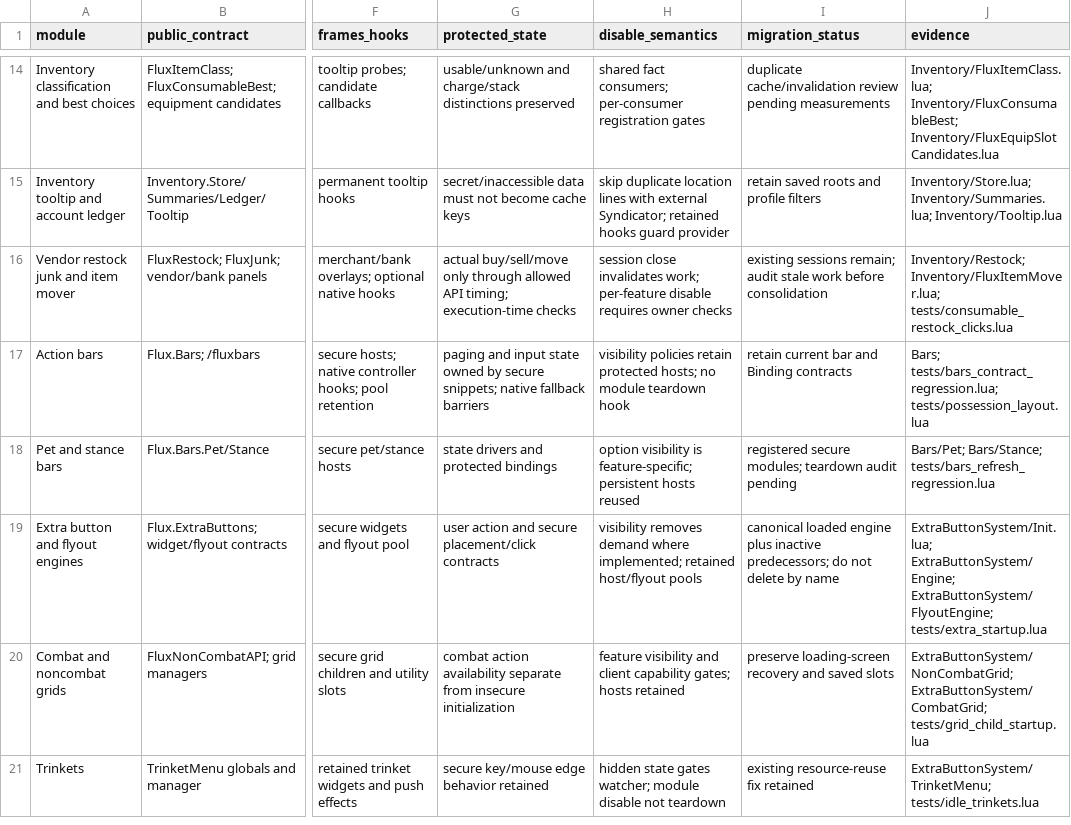
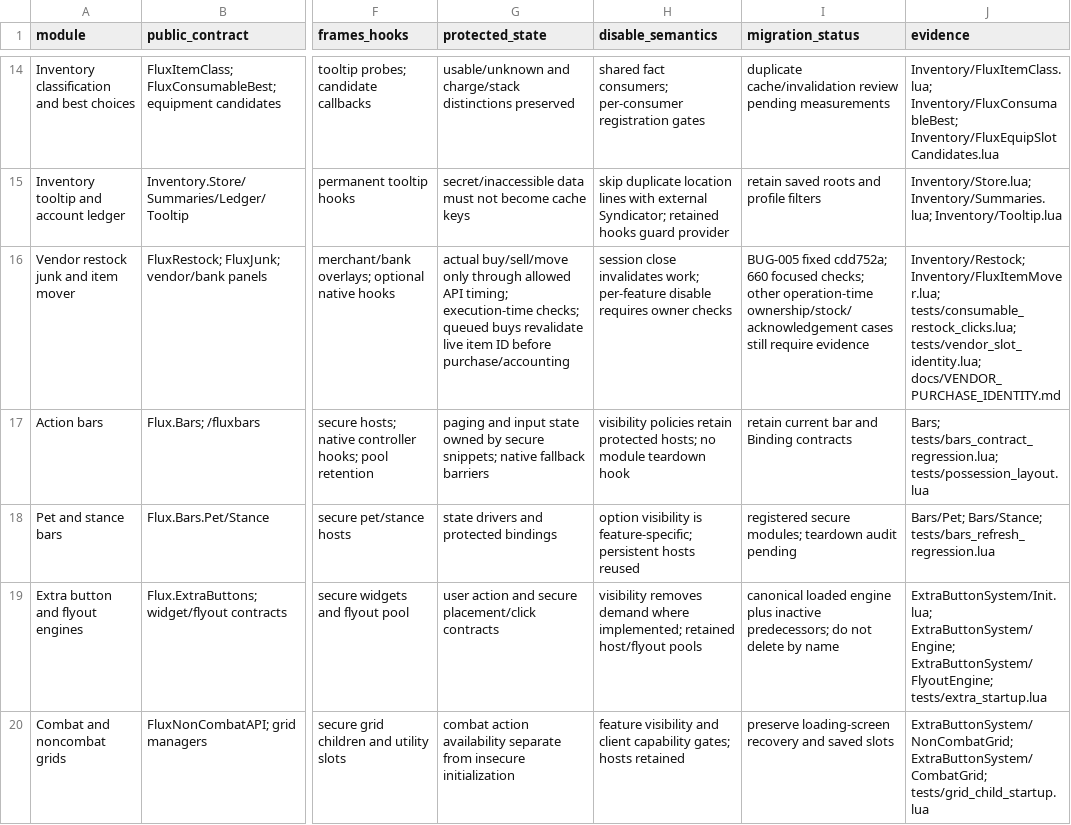
Before and after one commit to DoctorFlux/FluxUI, a CSV file: docs/MODULE_OWNERSHIP.csv, drawn as a sheet; only a part is shown, gaps mark what is left out; the shorter side is filled out with more unchanged rows; the diff names each change by its address in the sheet, - before the commit and + after, or states it on an @@ line.

```diff
--- a/docs/MODULE_OWNERSHIP.csv
+++ b/docs/MODULE_OWNERSHIP.csv
-G16 (protected_state): …timing; execution-time checks
+G16 (protected_state): …timing; execution-time checks; queued buys revalidate live item ID before purchase/accounting
-I16 (migration_status): existing sessions remain; audit stale work before consolidation
+I16 (migration_status): BUG-005 fixed cdd752a; 660 focused checks; other operation-time ownership/stock/acknowledgement cases still require evidence
-J16 (evidence): Inventory/Restock; Inventory/FluxItemMover.lua; tests/consumable_restock_clicks.lua
+J16 (evidence): Inventory/Restock; Inventory/FluxItemMover.lua; tests/consumable_restock_clicks.lua; tests/vendor_slot_identity.lua; docs/VENDOR_PURCHASE_IDENTITY.md
```
Also changed, not shown: docs/API_MIGRATION.csv, docs/FEATURE_PARITY.csv, 22 other files.
